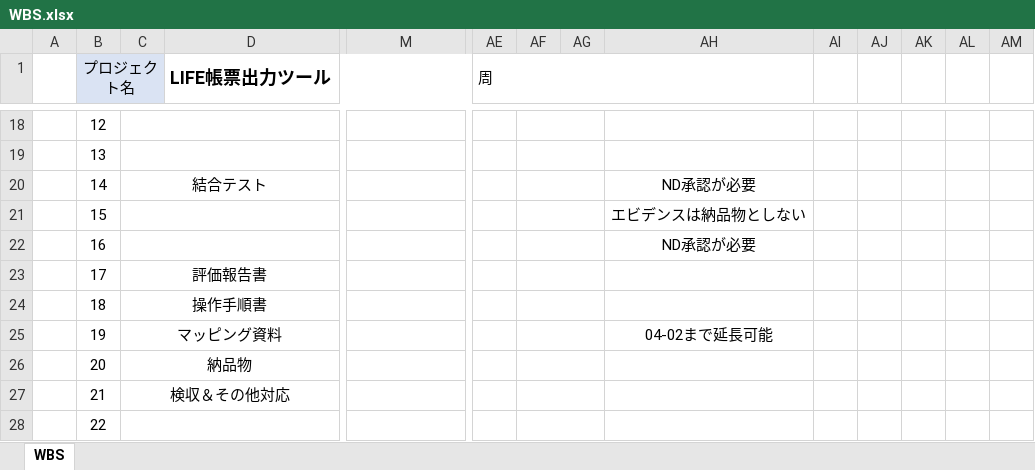
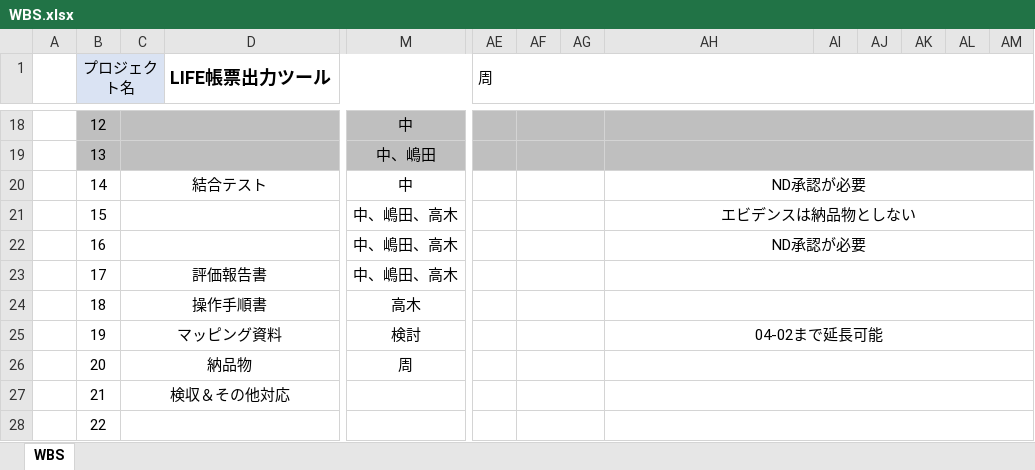
Before and after one commit to Shuurai7281/ndsoft-formoutput, an Excel workbook: 進捗管理/WBS.xlsx, sheet WBS, drawn as a sheet; only a part is shown, gaps mark what is left out; values as stored, in another font and other column widths than the file's, no borders; the diff covers the shown part only; the diff names each change by its address in the sheet, - before the commit and + after, or states it on an @@ line.

```diff
--- a/進捗管理/WBS.xlsx (sheet WBS)
+++ b/進捗管理/WBS.xlsx (sheet WBS)
-AE1:AH1 merged
+AE1:AM1 merged
-B18:D19 fill: none
+B18:D19 fill: #BFBFBF
-M18:AM19 fill: none
+M18:AM19 fill: #BFBFBF
-M18: (empty)
+M18: 中
+AH18:AM18 merged
-M19: (empty)
+M19: 中、嶋田
+AH19:AM19 merged
-M20: (empty)
+M20: 中
+AH20:AM20 merged
-M21:M23: (empty)
+M21:M23: 中、嶋田、高木
+AH21:AM21 merged
+AH22:AM22 merged
+AH23:AM23 merged
-M24: (empty)
+M24: 高木
+AH24:AM24 merged
-M25: (empty)
+M25: 検討
+AH25:AM25 merged
-M26: (empty)
+M26: 周
+AH26:AM26 merged
+AH27:AM27 merged
+AH28:AM28 merged
```
Also changed, not shown: 31 edited cells, cell formats and merged cells elsewhere in this sheet.
